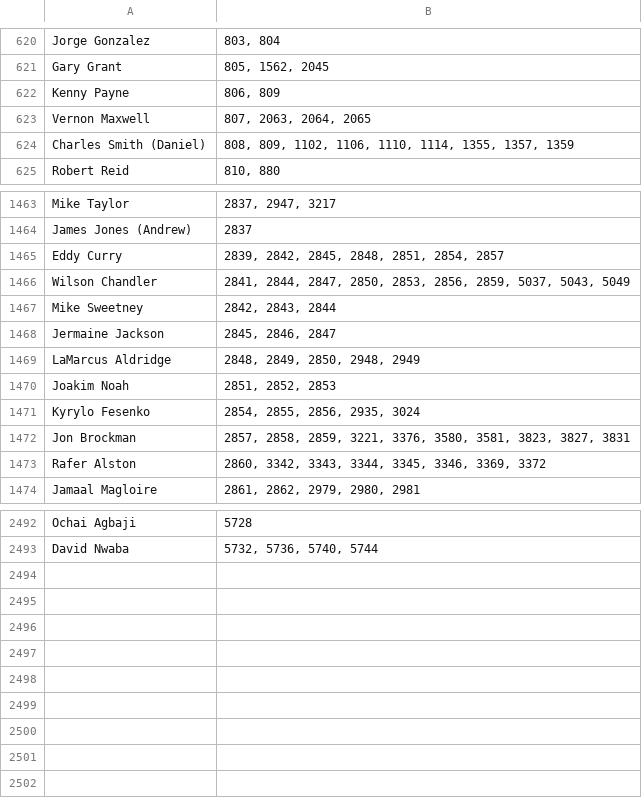
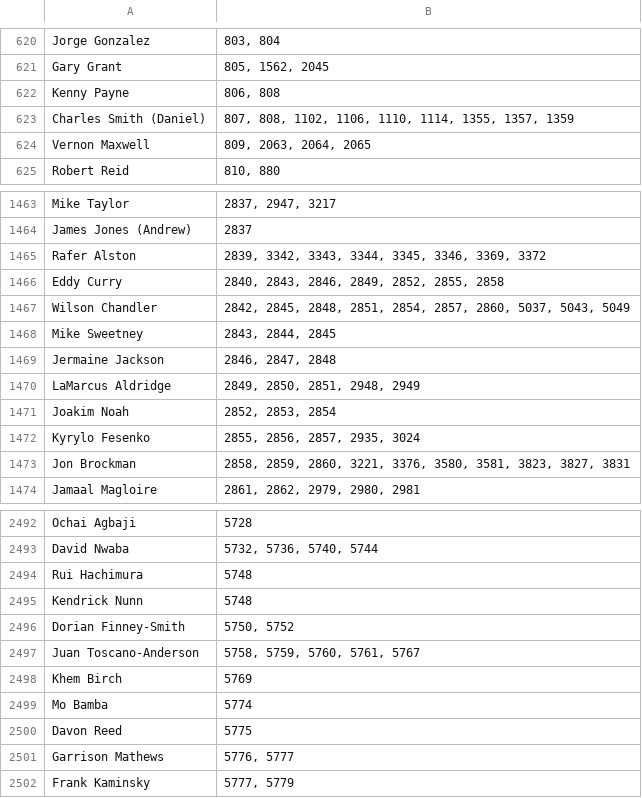
Before and after one commit to aaabuk02/TradeNet, a CSV file: scrape/nodes.csv, drawn as a sheet; only a part is shown, gaps mark what is left out; the diff covers the shown part only.

```diff
--- a/scrape/nodes.csv
+++ b/scrape/nodes.csv
@@ -621,5 +621,5 @@ Jorge Gonzalez,"803, 804"
 Gary Grant,"805, 1562, 2045"
-Kenny Payne,"806, 809"
-Vernon Maxwell,"807, 2063, 2064, 2065"
-Charles Smith (Daniel),"808, 809, 1102, 1106, 1110, 1114, 1355, 1357, 1359"
+Kenny Payne,"806, 808"
+Charles Smith (Daniel),"807, 808, 1102, 1106, 1110, 1114, 1355, 1357, 1359"
+Vernon Maxwell,"809, 2063, 2064, 2065"
 Robert Reid,"810, 880"
@@ -1464,11 +1464,11 @@ Mike Taylor,"2837, 2947, 3217"
 James Jones (Andrew),2837
-Eddy Curry,"2839, 2842, 2845, 2848, 2851, 2854, 2857"
-Wilson Chandler,"2841, 2844, 2847, 2850, 2853, 2856, 2859, 5037, 5043, 5049"
-Mike Sweetney,"2842, 2843, 2844"
-Jermaine Jackson,"2845, 2846, 2847"
-LaMarcus Aldridge,"2848, 2849, 2850, 2948, 2949"
-Joakim Noah,"2851, 2852, 2853"
-Kyrylo Fesenko,"2854, 2855, 2856, 2935, 3024"
-Jon Brockman,"2857, 2858, 2859, 3221, 3376, 3580, 3581, 3823, 3827, 3831"
-Rafer Alston,"2860, 3342, 3343, 3344, 3345, 3346, 3369, 3372"
+Rafer Alston,"2839, 3342, 3343, 3344, 3345, 3346, 3369, 3372"
+Eddy Curry,"2840, 2843, 2846, 2849, 2852, 2855, 2858"
+Wilson Chandler,"2842, 2845, 2848, 2851, 2854, 2857, 2860, 5037, 5043, 5049"
+Mike Sweetney,"2843, 2844, 2845"
+Jermaine Jackson,"2846, 2847, 2848"
+LaMarcus Aldridge,"2849, 2850, 2851, 2948, 2949"
+Joakim Noah,"2852, 2853, 2854"
+Kyrylo Fesenko,"2855, 2856, 2857, 2935, 3024"
+Jon Brockman,"2858, 2859, 2860, 3221, 3376, 3580, 3581, 3823, 3827, 3831"
 Jamaal Magloire,"2861, 2862, 2979, 2980, 2981"
@@ -2493 +2493,10 @@ Ochai Agbaji,5728
 David Nwaba,"5732, 5736, 5740, 5744"
+Rui Hachimura,5748
+Kendrick Nunn,5748
+Dorian Finney-Smith,"5750, 5752"
+Juan Toscano-Anderson,"5758, 5759, 5760, 5761, 5767"
+Khem Birch,5769
+Mo Bamba,5774
+Davon Reed,5775
+Garrison Mathews,"5776, 5777"
+Frank Kaminsky,"5777, 5779"
```
Also changed, not shown: 11 added rows, 11 removed rows and 71 edited cells elsewhere in this file, scrape/edges.csv, scrape/trades.csv, 3 other files.
